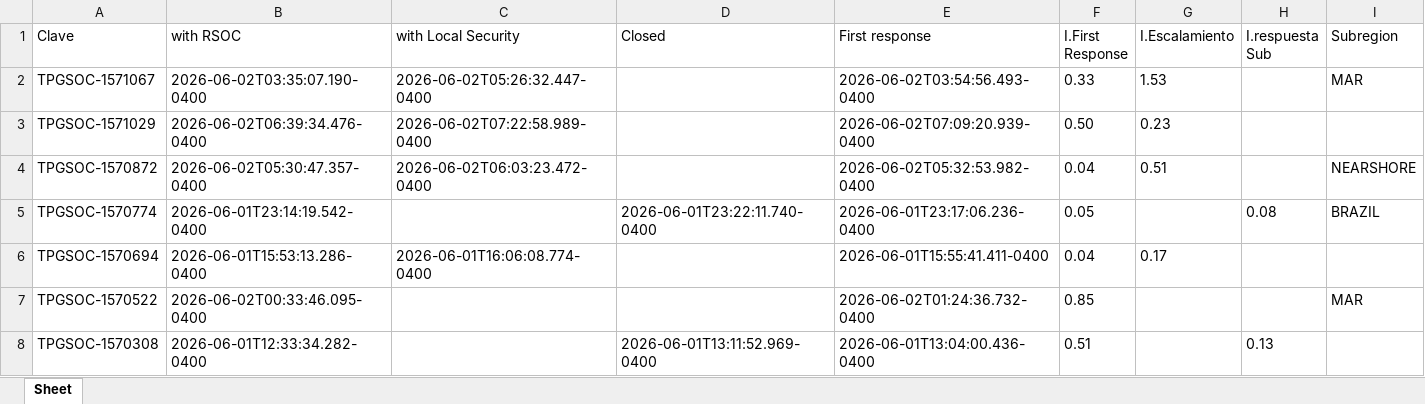
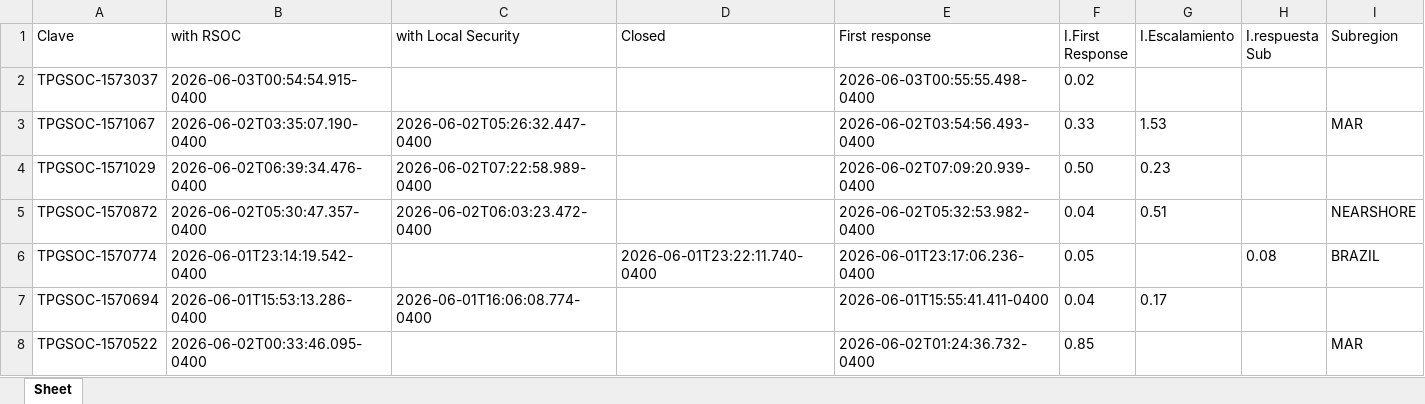
Before and after one commit to angeval25/TS, an Excel workbook: Libro1.xlsx, sheet Sheet, drawn as a sheet; only a part is shown; the shorter side is filled out with more unchanged rows; values as stored, in another font and other column widths than the file's, no borders; the diff names each change by its address in the sheet, - before the commit and + after, or states it on an @@ line.

Commit message:
Auto-update Libro1.xlsx 2026-06-03 05:06:34 UTC

```diff
--- a/Libro1.xlsx (sheet Sheet)
+++ b/Libro1.xlsx (sheet Sheet)
+row 2: TPGSOC-1573037 | 2026-06-03T00:54:54.915-0400 |  |  | 2026-06-03T00:55:55.498-0400 | 0.02
```
